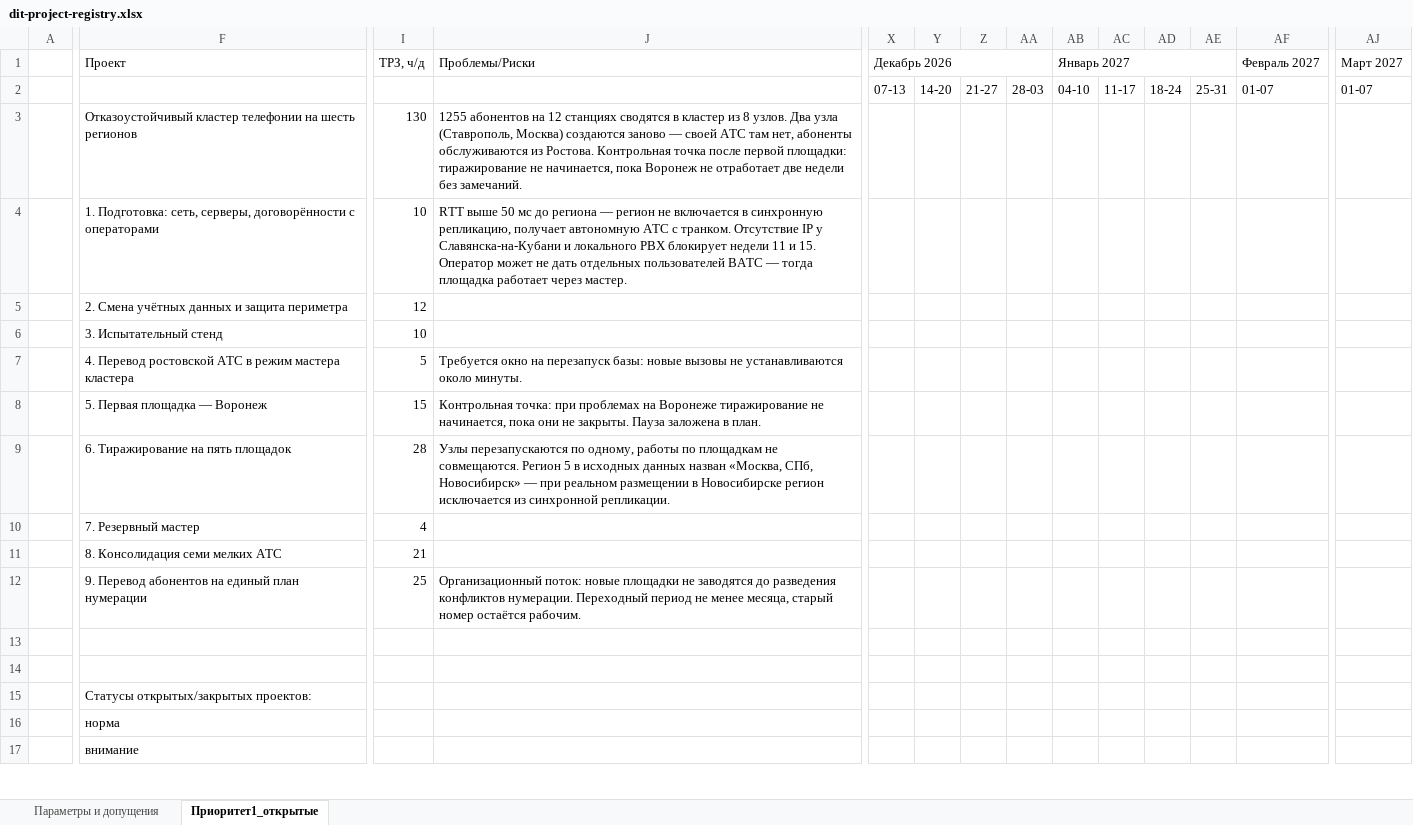
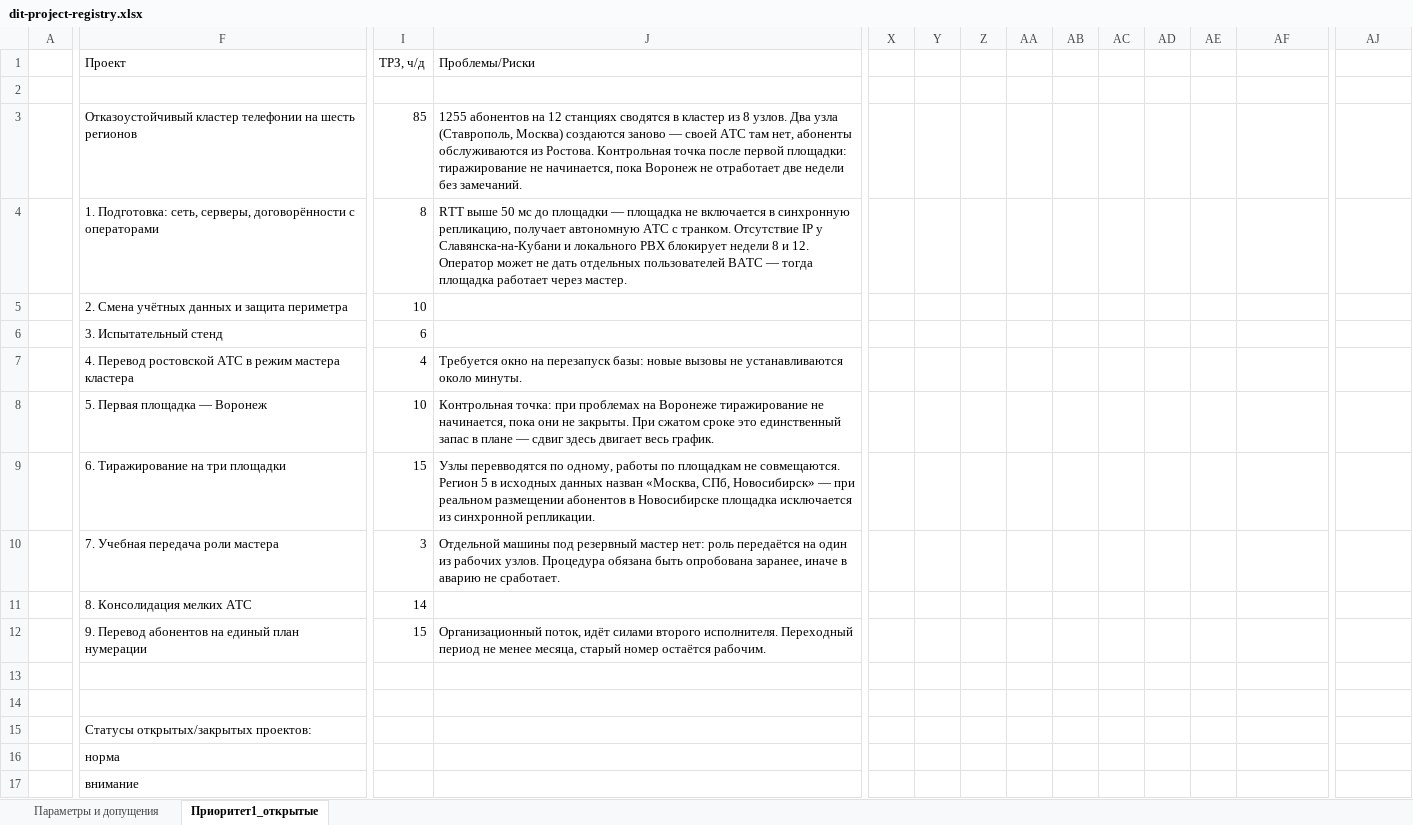
Before and after one commit to IIPOCTO4EJIOBEK/Asterisk-claster, an Excel workbook: docs/plan/dit-project-registry.xlsx, sheet Приоритет1_открытые, drawn as a sheet; only a part is shown, gaps mark what is left out; values as stored, in another font and other column widths than the file's, no cell formats; removed rows and columns are numbered as before the commit, all else as after; rows hold the shown columns only; the diff covers the shown part only; the diff names each change by its address in the sheet, - before the commit and + after, or states it on an @@ line.

```diff
--- a/docs/plan/dit-project-registry.xlsx (sheet Приоритет1_открытые)
+++ b/docs/plan/dit-project-registry.xlsx (sheet Приоритет1_открытые)
-X1: Декабрь 2026
+X1: (empty)
-X1:AA1 merged
-AB1: Январь 2027
+AB1: (empty)
-AB1:AE1 merged
-AF1: Февраль 2027
+AF1: (empty)
-AF1:AI1 merged
-AJ1: Март 2027
+AJ1: (empty)
-X2: 07-13
+X2: (empty)
-Y2: 14-20
+Y2: (empty)
-Z2: 21-27
+Z2: (empty)
-AA2: 28-03
+AA2: (empty)
-AB2: 04-10
+AB2: (empty)
-AC2: 11-17
+AC2: (empty)
-AD2: 18-24
+AD2: (empty)
-AE2: 25-31
+AE2: (empty)
-AF2: 01-07
+AF2: (empty)
-AJ2: 01-07
+AJ2: (empty)
-I3 (ТРЗ, ч/д): 130
+I3 (ТРЗ, ч/д): 85
-I4 (ТРЗ, ч/д): 10
+I4 (ТРЗ, ч/д): 8
-J4 (Проблемы/Риски): …мс до региона — регион не включается в синхронную репликацию, получает автономную АТС с транком. Отсутствие IP у Славянска-на-Кубани и локального PBX блокирует недели 11 и 15. Оператор может…
+J4 (Проблемы/Риски): …мс до площадки — площадка не включается в синхронную репликацию, получает автономную АТС с транком. Отсутствие IP у Славянска-на-Кубани и локального PBX блокирует недели 8 и 12. Оператор может…
-I5 (ТРЗ, ч/д): 12
+I5 (ТРЗ, ч/д): 10
-I6 (ТРЗ, ч/д): 10
+I6 (ТРЗ, ч/д): 6
-I7 (ТРЗ, ч/д): 5
+I7 (ТРЗ, ч/д): 4
-I8 (ТРЗ, ч/д): 15
+I8 (ТРЗ, ч/д): 10
-J8 (Проблемы/Риски): …не закрыты. Пауза заложена в план.
+J8 (Проблемы/Риски): …не закрыты. При сжатом сроке это единственный запас в плане — сдвиг здесь двигает весь график.
-F9 (Проект): 6. Тиражирование на пять площадок
+F9 (Проект): 6. Тиражирование на три площадки
-I9 (ТРЗ, ч/д): 28
+I9 (ТРЗ, ч/д): 15
-J9 (Проблемы/Риски): Узлы перезапускаются по одному, работы по площадкам не совмещаются. Регион 5 в исходных данных назван «Москва, СПб, Новосибирск» — при реальном размещении в Новосибирске регион исключается из…
+J9 (Проблемы/Риски): Узлы перевводятся по одному, работы по площадкам не совмещаются. Регион 5 в исходных данных назван «Москва, СПб, Новосибирск» — при реальном размещении абонентов в Новосибирске площадка исключается из…
-row 10:  | 7. Резервный мастер | 4
+row 10:  | 7. Учебная передача роли мастера | 3 | Отдельной машины под резервный мастер нет: роль передаётся на один из рабочих узлов. Процедура обязана быть опробована заранее, иначе в аварию не сработает.
-F11 (Проект): 8. Консолидация семи мелких АТС
+F11 (Проект): 8. Консолидация мелких АТС
-I11 (ТРЗ, ч/д): 21
+I11 (ТРЗ, ч/д): 14
-I12 (ТРЗ, ч/д): 25
+I12 (ТРЗ, ч/д): 15
-J12 (Проблемы/Риски): Организационный поток: новые площадки не заводятся до разведения конфликтов нумерации. Переходный период…
+J12 (Проблемы/Риски): Организационный поток, идёт силами второго исполнителя. Переходный период…
```
Also changed, not shown: 4 edited cells elsewhere in this sheet, sheet Параметры и допущения, cell formats, docs/plan/dit-annual-plan.xlsx, 4 other files.
